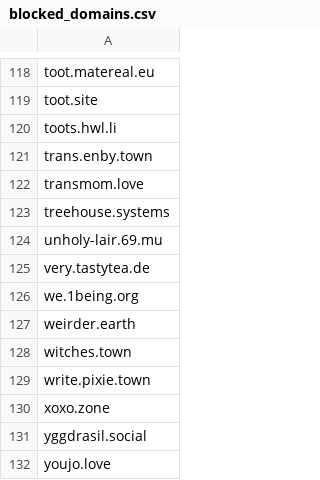
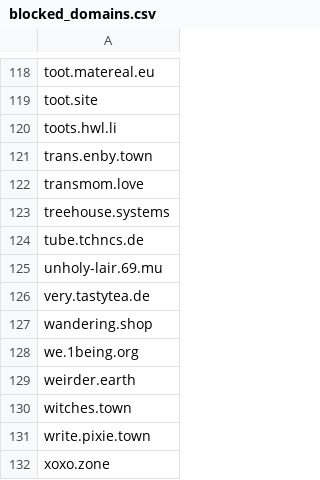
Before and after one commit to kromonos/userful_files, a CSV file: Mastodon blocks/blocked_domains.csv, drawn as a sheet; only a part is shown, gaps mark what is left out; the shorter side is filled out with more unchanged rows.

```diff
--- a/Mastodon blocks/blocked_domains.csv
+++ b/Mastodon blocks/blocked_domains.csv
@@ -123,4 +123,6 @@ transmom.love
 treehouse.systems
+tube.tchncs.de
 unholy-lair.69.mu
 very.tastytea.de
+wandering.shop
 we.1being.org
```
Also changed, not shown: Mastodon blocks/blocked_accounts.csv.
